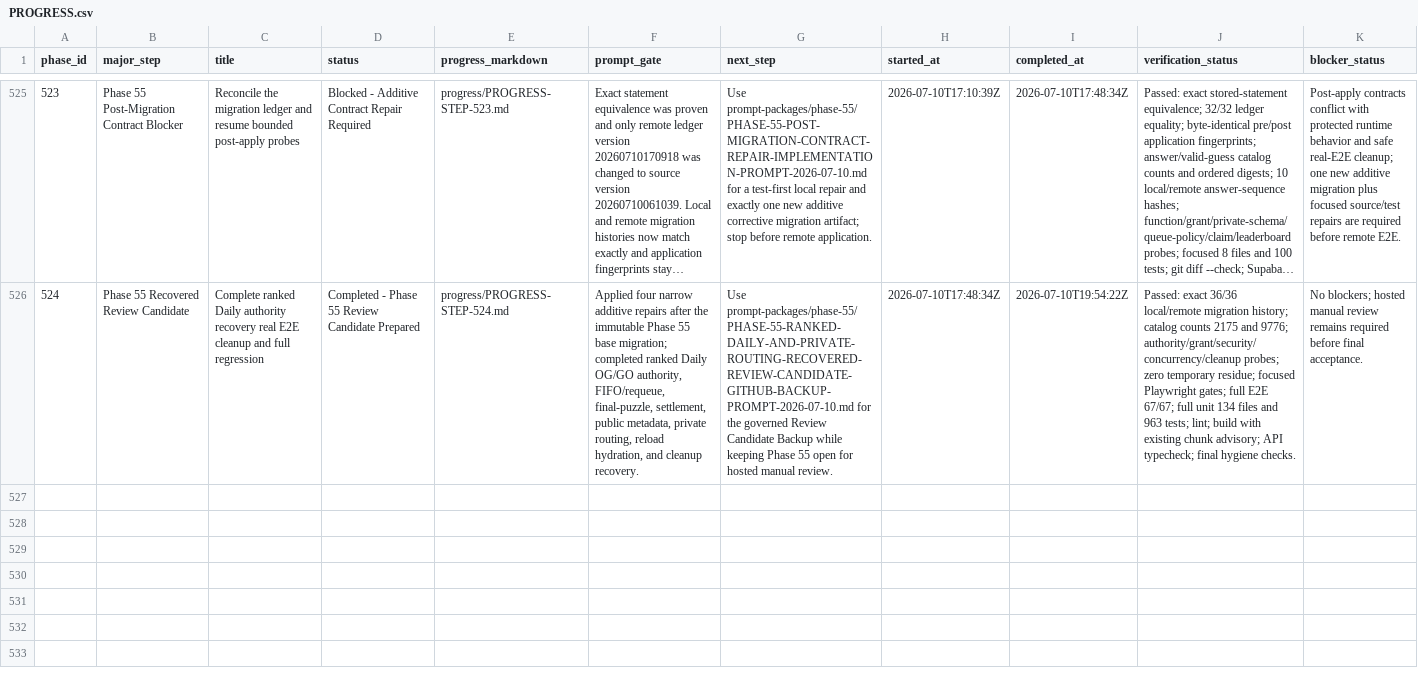
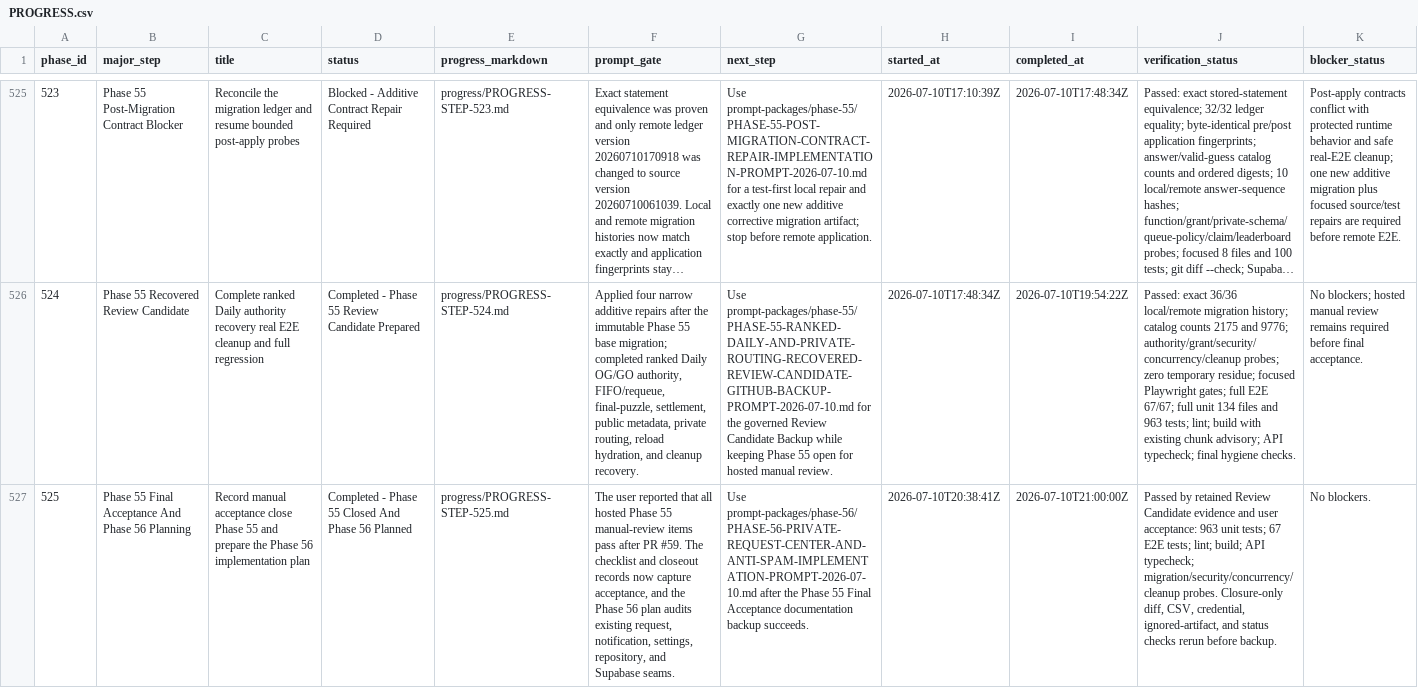
Before and after one commit to ryanjosephkamp/brrrdle-dev, a CSV file: progress/PROGRESS.csv, drawn as a sheet; only a part is shown, gaps mark what is left out; long unchanged cells end in …; rows hold the shown columns only; the diff names each change by its address in the sheet, - before the commit and + after, or states it on an @@ line.

Commit message:
Phase 55 Final Acceptance Closure (#60)
Record hosted manual acceptance, close Phase 55, and add the implementation-ready Phase 56 plan without changing runtime code or remote state.

```diff
--- a/progress/PROGRESS.csv
+++ b/progress/PROGRESS.csv
+row 527: 525 | Phase 55 Final Acceptance And Phase 56 Planning | Record manual acceptance close Phase 55 and prepare the Phase 56 implementation plan | Completed - Phase 55 Closed And Phase 56 Planned | progress/PROGRESS-STEP-525.md | The user reported that all hosted Phase 55 manual-review items pass after PR #59. The checklist and closeout records now capture acceptance, and the Phase 56 plan audits existing request, notification, settings, repository, and Supabase seams. | Use prompt-packages/phase-56/PHASE-56-PRIVATE-REQUEST-CENTER-AND-ANTI-SPAM-IMPLEMENTATION-PROMPT-2026-07-10.md after the Phase 55 Final Acceptance documentation backup succeeds. | 2026-07-10T20:38:41Z | 2026-07-10T21:00:00Z | Passed by retained Review Candidate evidence and user acceptance: 963 unit tests; 67 E2E tests; lint; build; API typecheck; migration/security/concurrency/cleanup probes. Closure-only diff, CSV, credential, ignored-artifact, and status checks rerun before backup. | No blockers.
```
Also changed, not shown: 7 other files.
